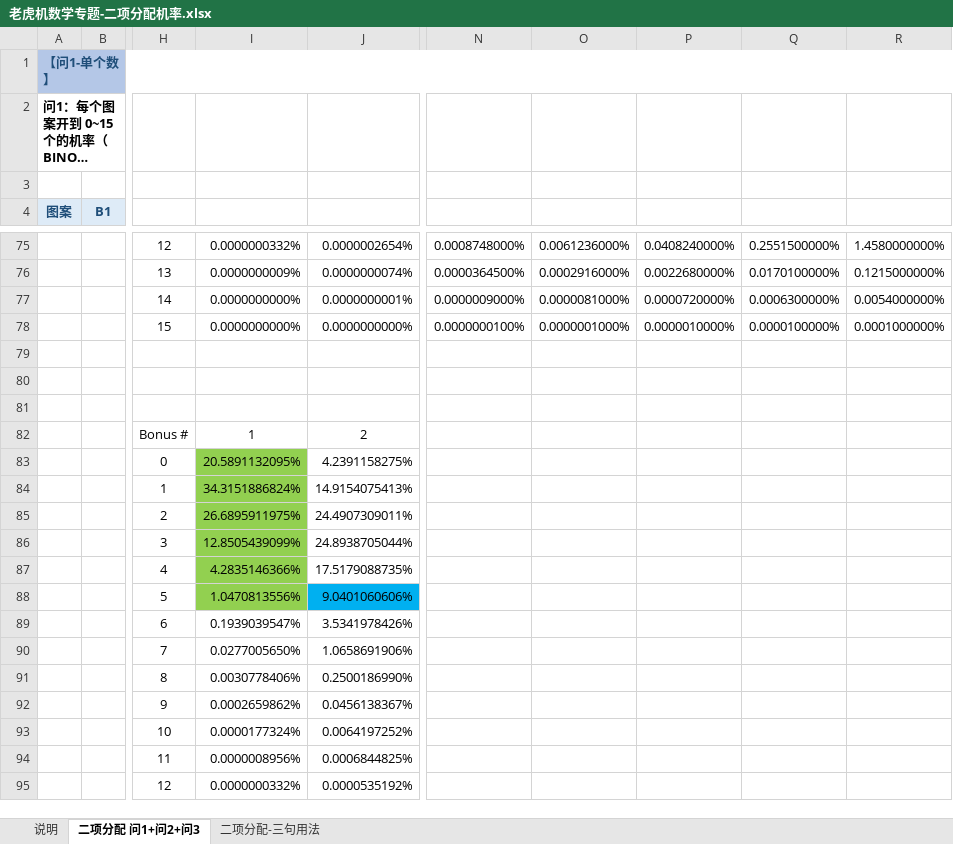
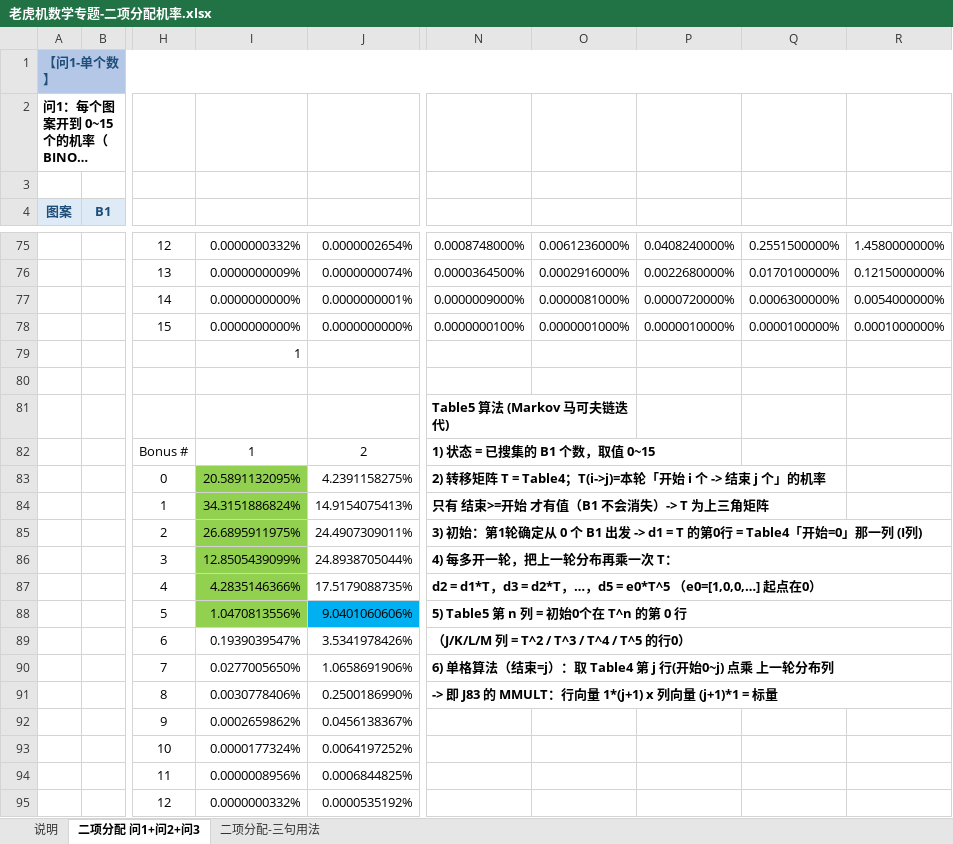
Before and after one commit to goodleon/slotRtp, an Excel workbook: 游戏设计王/老虎机数学专题-二项分配机率.xlsx, sheet 二项分配 问1+问2+问3, drawn as a sheet; only a part is shown, gaps mark what is left out; long unchanged cells end in …; values as stored, in another font and other column widths than the file's, no borders; the diff covers the shown part only; the diff names each change by its address in the sheet, - before the commit and + after, or states it on an @@ line.

Commit message:
矩阵相乘

```diff
--- a/游戏设计王/老虎机数学专题-二项分配机率.xlsx (sheet 二项分配 问1+问2+问3)
+++ b/游戏设计王/老虎机数学专题-二项分配机率.xlsx (sheet 二项分配 问1+问2+问3)
-I79: (empty)
+I79: 1
-N81: (empty)
+N81: Table5 算法 (Markov 马可夫链迭代)
+N81:O81 merged
-N82: (empty)
+N82: 1) 状态 = 已搜集的 B1 个数，取值 0~15
+N82:P82 merged
-N83: (empty)
+N83: 2) 转移矩阵 T = Table4；T(i->j)=本轮「开始 i 个 -> 结束 j 个」的机率
+N83:Q83 merged
-N84: (empty)
+N84: 只有 结束>=开始 才有值（B1 不会消失）-> T 为上三角矩阵
+N84:Q84 merged
-N85: (empty)
+N85: 3) 初始：第1轮确定从 0 个 B1 出发 -> d1 = T 的第0行 = Table4「开始=0」那一列 (I列)
+N85:R85 merged
-N86: (empty)
+N86: 4) 每多开一轮，把上一轮分布再乘一次 T：
+N86:R86 merged
-N87: (empty)
+N87: d2 = d1*T，d3 = d2*T，…，d5 = e0*T^5 （e0=[1,0,0,…] 起点在0）
+N87:R87 merged
-N88: (empty)
+N88: 5) Table5 第 n 列 = 初始0个在 T^n 的第 0 行
+N88:R88 merged
-N89: (empty)
+N89: （J/K/L/M 列 = T^2 / T^3 / T^4 / T^5 的行0）
+N89:R89 merged
-N90: (empty)
+N90: 6) 单格算法（结束=j）：取 Table4 第 j 行(开始0~j) 点乘 上一轮分布列
+N90:R90 merged
-N91: (empty)
+N91: -> 即 J83 的 MMULT：行向量 1*(j+1) x 列向量 (j+1)*1 = 标量
+N91:R91 merged
```
Also changed, not shown: 1 added row, 1 removed row, 7 edited cells, cell formats and merged cells elsewhere in this sheet, formulas that keep their value.
